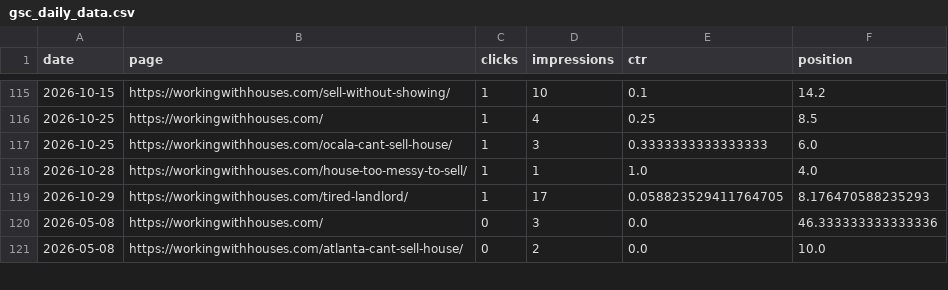
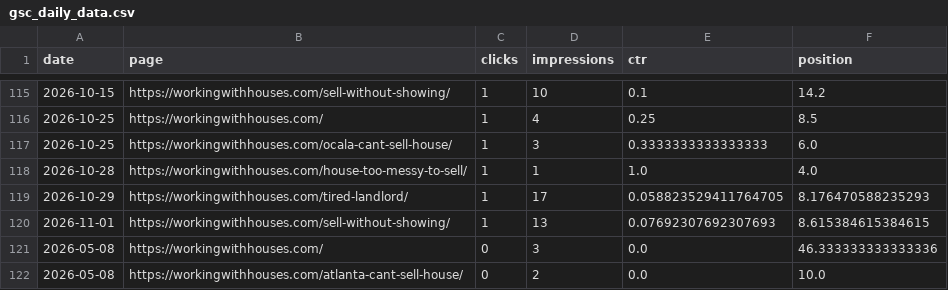
Before and after one commit to figlesias7/GSC-Tracker, a CSV file: data/gsc_daily_data.csv, drawn as a sheet; only a part is shown, gaps mark what is left out; the diff covers the shown part only.

```diff
--- a/data/gsc_daily_data.csv
+++ b/data/gsc_daily_data.csv
@@ -119,2 +119,3 @@ date,page,clicks,impressions,ctr,position
 2026-10-29,https://workingwithhouses.com/tired-landlord/,1,17,0.058823529411764705,8.176470588235293
+2026-11-01,https://workingwithhouses.com/sell-without-showing/,1,13,0.07692307692307693,8.615384615384615
 2026-05-08,https://workingwithhouses.com/,0,3,0.0,46.333333333333336
```
Also changed, not shown: 25 added rows elsewhere in this file, 1 other file.
